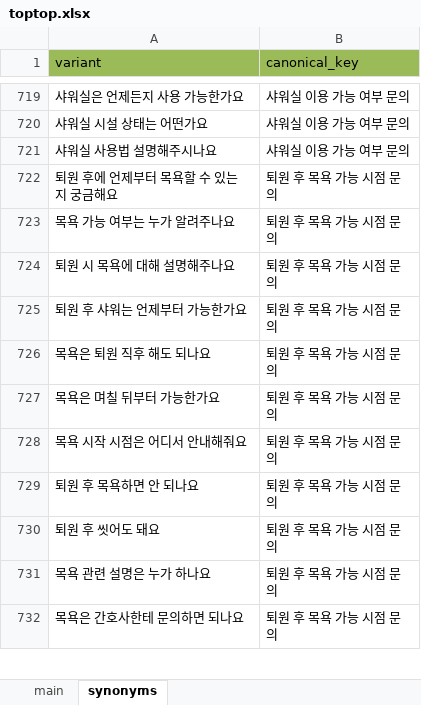
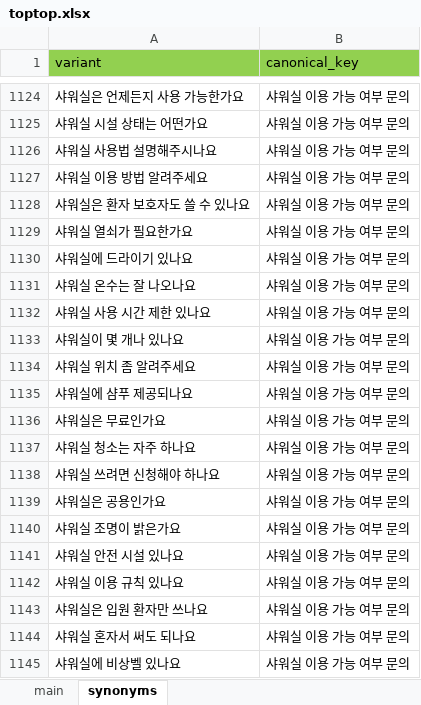
Before and after one commit to cjtopapp/toptop, an Excel workbook: toptop.xlsx, sheet synonyms, drawn as a sheet; only a part is shown, gaps mark what is left out; the shorter side is filled out with more unchanged rows; values as stored, in another font and other column widths than the file's, no borders; the diff covers the shown part only; the diff names each change by its address in the sheet, - before the commit and + after, or states it on an @@ line.

```diff
--- a/toptop.xlsx (sheet synonyms)
+++ b/toptop.xlsx (sheet synonyms)
+row 1127: 샤워실 이용 방법 알려주세요 | 샤워실 이용 가능 여부 문의
+row 1128: 샤워실은 환자 보호자도 쓸 수 있나요 | 샤워실 이용 가능 여부 문의
+row 1129: 샤워실 열쇠가 필요한가요 | 샤워실 이용 가능 여부 문의
+row 1130: 샤워실에 드라이기 있나요 | 샤워실 이용 가능 여부 문의
+row 1131: 샤워실 온수는 잘 나오나요 | 샤워실 이용 가능 여부 문의
+row 1132: 샤워실 사용 시간 제한 있나요 | 샤워실 이용 가능 여부 문의
+row 1133: 샤워실이 몇 개나 있나요 | 샤워실 이용 가능 여부 문의
+row 1134: 샤워실 위치 좀 알려주세요 | 샤워실 이용 가능 여부 문의
+row 1135: 샤워실에 샴푸 제공되나요 | 샤워실 이용 가능 여부 문의
+row 1136: 샤워실은 무료인가요 | 샤워실 이용 가능 여부 문의
+row 1137: 샤워실 청소는 자주 하나요 | 샤워실 이용 가능 여부 문의
+row 1138: 샤워실 쓰려면 신청해야 하나요 | 샤워실 이용 가능 여부 문의
+row 1139: 샤워실은 공용인가요 | 샤워실 이용 가능 여부 문의
+row 1140: 샤워실 조명이 밝은가요 | 샤워실 이용 가능 여부 문의
+row 1141: 샤워실 안전 시설 있나요 | 샤워실 이용 가능 여부 문의
+row 1142: 샤워실 이용 규칙 있나요 | 샤워실 이용 가능 여부 문의
+row 1143: 샤워실은 입원 환자만 쓰나요 | 샤워실 이용 가능 여부 문의
+row 1144: 샤워실 혼자서 써도 되나요 | 샤워실 이용 가능 여부 문의
+row 1145: 샤워실에 비상벨 있나요 | 샤워실 이용 가능 여부 문의
```
Also changed, not shown: 763 added rows and 1 edited cell elsewhere in this sheet, 4 other files.
